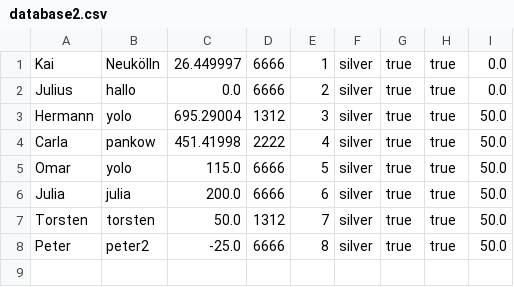
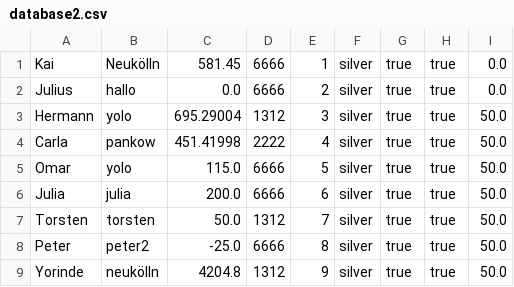
Before and after one commit to KaiWelu/W11-Banking-Project, a CSV file: Banking-Project/untitled/src/main/resources/database2.csv, drawn as a sheet.

```diff
--- a/Banking-Project/untitled/src/main/resources/database2.csv
+++ b/Banking-Project/untitled/src/main/resources/database2.csv
@@ -1,2 +1,2 @@
-Kai;Neukölln;26.449997;6666;1;silver;true;true;0.0
+Kai;Neukölln;581.45;6666;1;silver;true;true;0.0
 Julius;hallo;0.0;6666;2;silver;true;true;0.0
@@ -8 +8,2 @@ Torsten;torsten;50.0;1312;7;silver;true;true;50.0
 Peter;peter2;-25.0;6666;8;silver;true;true;50.0
+Yorinde;neukölln;4204.8;1312;9;silver;true;true;50.0
```
Also changed, not shown: 1 other file.
